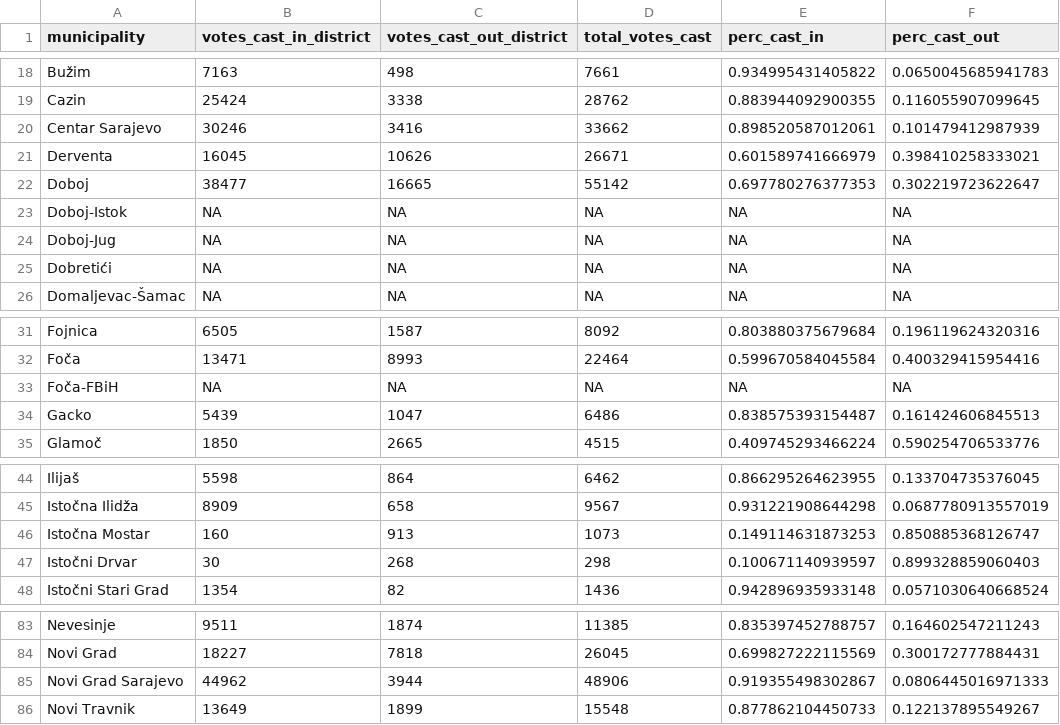
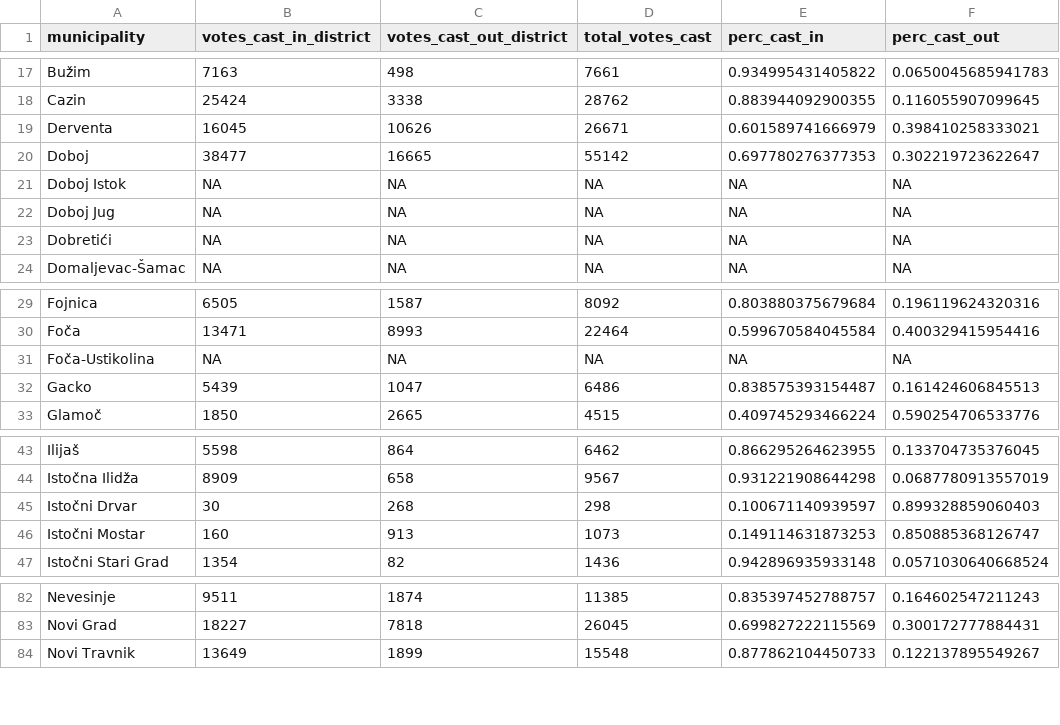
Before and after one commit to tdballesteros/bih_voting, a CSV file: Formatted Data/voting_location_1997.csv, drawn as a sheet; only a part is shown, gaps mark what is left out; the diff covers the shown part only.

```diff
--- a/Formatted Data/voting_location_1997.csv
+++ b/Formatted Data/voting_location_1997.csv
@@ -19,7 +18,6 @@
 "Cazin",25424,3338,28762,0.883944092900355,0.116055907099645
-"Centar Sarajevo",30246,3416,33662,0.898520587012061,0.101479412987939
 "Derventa",16045,10626,26671,0.601589741666979,0.398410258333021
 "Doboj",38477,16665,55142,0.697780276377353,0.302219723622647
-"Doboj-Istok",NA,NA,NA,NA,NA
-"Doboj-Jug",NA,NA,NA,NA,NA
+"Doboj Istok",NA,NA,NA,NA,NA
+"Doboj Jug",NA,NA,NA,NA,NA
 "Dobretići",NA,NA,NA,NA,NA
@@ -32,3 +30,3 @@
 "Foča",13471,8993,22464,0.599670584045584,0.400329415954416
-"Foča-FBiH",NA,NA,NA,NA,NA
+"Foča-Ustikolina",NA,NA,NA,NA,NA
 "Gacko",5439,1047,6486,0.838575393154487,0.161424606845513
@@ -45,4 +44,4 @@
 "Istočna Ilidža",8909,658,9567,0.931221908644298,0.0687780913557019
-"Istočna Mostar",160,913,1073,0.149114631873253,0.850885368126747
 "Istočni Drvar",30,268,298,0.100671140939597,0.899328859060403
+"Istočni Mostar",160,913,1073,0.149114631873253,0.850885368126747
 "Istočni Stari Grad",1354,82,1436,0.942896935933148,0.0571030640668524
@@ -84,3 +83,2 @@
 "Novi Grad",18227,7818,26045,0.699827222115569,0.300172777884431
-"Novi Grad Sarajevo",44962,3944,48906,0.919355498302867,0.0806445016971333
 "Novi Travnik",13649,1899,15548,0.877862104450733,0.122137895549267
```
Also changed, not shown: 6 added rows, 4 removed rows and 2 edited cells elsewhere in this file, Formatted Data/census_data_2013_formatted.csv, Formatted Data/election_tally_1997_formatted.csv, 3 other files.
